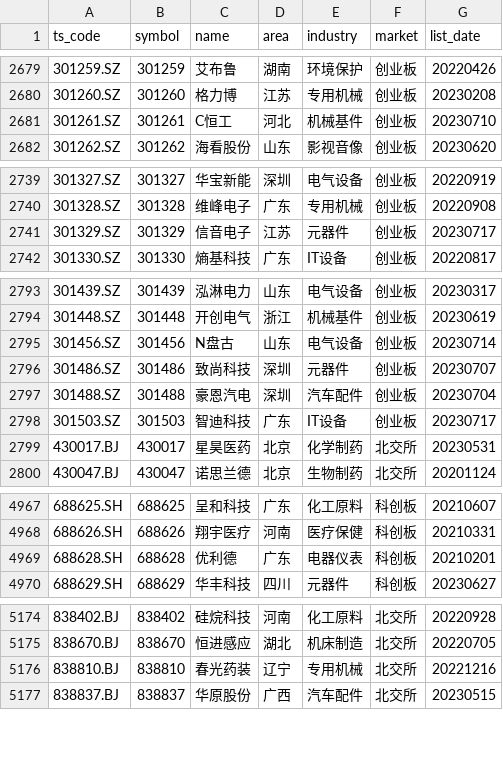
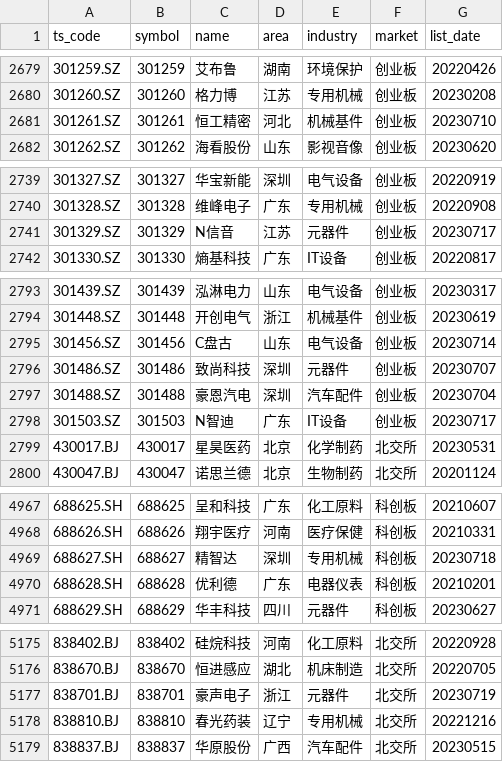
Before and after one commit to CodingOneWorld/stockAnalysis, a CSV file: trade_data/stock_list.csv, drawn as a sheet; only a part is shown, gaps mark what is left out; the diff covers the shown part only.

```diff
--- a/trade_data/stock_list.csv
+++ b/trade_data/stock_list.csv
@@ -2680,3 +2680,3 @@ ts_code,symbol,name,area,industry,market,list_date
 301260.SZ,301260,格力博,江苏,专用机械,创业板,20230208
-301261.SZ,301261,C恒工,河北,机械基件,创业板,20230710
+301261.SZ,301261,恒工精密,河北,机械基件,创业板,20230710
 301262.SZ,301262,海看股份,山东,影视音像,创业板,20230620
@@ -2740,3 +2740,3 @@ ts_code,symbol,name,area,industry,market,list_date
 301328.SZ,301328,维峰电子,广东,专用机械,创业板,20220908
-301329.SZ,301329,信音电子,江苏,元器件,创业板,20230717
+301329.SZ,301329,N信音,江苏,元器件,创业板,20230717
 301330.SZ,301330,熵基科技,广东,IT设备,创业板,20220817
@@ -2794,6 +2794,6 @@ ts_code,symbol,name,area,industry,market,list_date
 301448.SZ,301448,开创电气,浙江,机械基件,创业板,20230619
-301456.SZ,301456,N盘古,山东,电气设备,创业板,20230714
+301456.SZ,301456,C盘古,山东,电气设备,创业板,20230714
 301486.SZ,301486,致尚科技,深圳,元器件,创业板,20230707
 301488.SZ,301488,豪恩汽电,深圳,汽车配件,创业板,20230704
-301503.SZ,301503,智迪科技,广东,IT设备,创业板,20230717
+301503.SZ,301503,N智迪,广东,IT设备,创业板,20230717
 430017.BJ,430017,星昊医药,北京,化学制药,北交所,20230531
@@ -4968,2 +4968,3 @@ ts_code,symbol,name,area,industry,market,list_date
 688626.SH,688626,翔宇医疗,河南,医疗保健,科创板,20210331
+688627.SH,688627,精智达,深圳,专用机械,科创板,20230718
 688628.SH,688628,优利德,广东,电器仪表,科创板,20210201
@@ -5175,2 +5176,3 @@ ts_code,symbol,name,area,industry,market,list_date
 838670.BJ,838670,恒进感应,湖北,机床制造,北交所,20220705
+838701.BJ,838701,豪声电子,浙江,元器件,北交所,20230719
 838810.BJ,838810,春光药装,辽宁,专用机械,北交所,20221216
```
Also changed, not shown: 3 edited cells elsewhere in this file, 1 other file.
